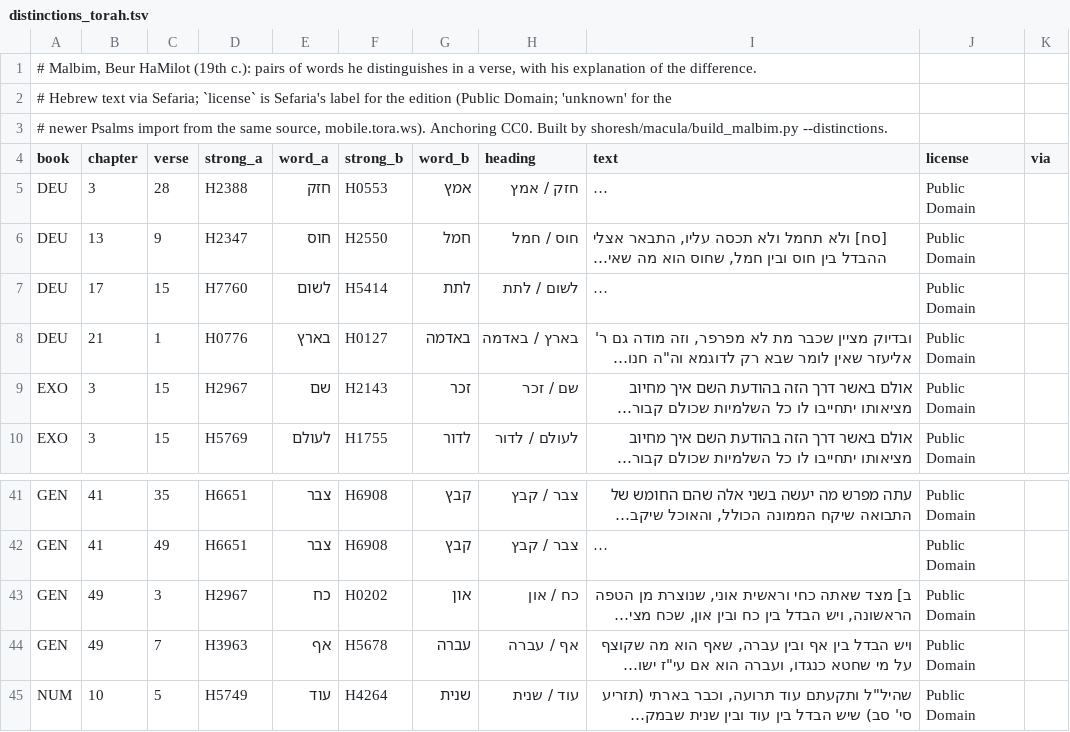
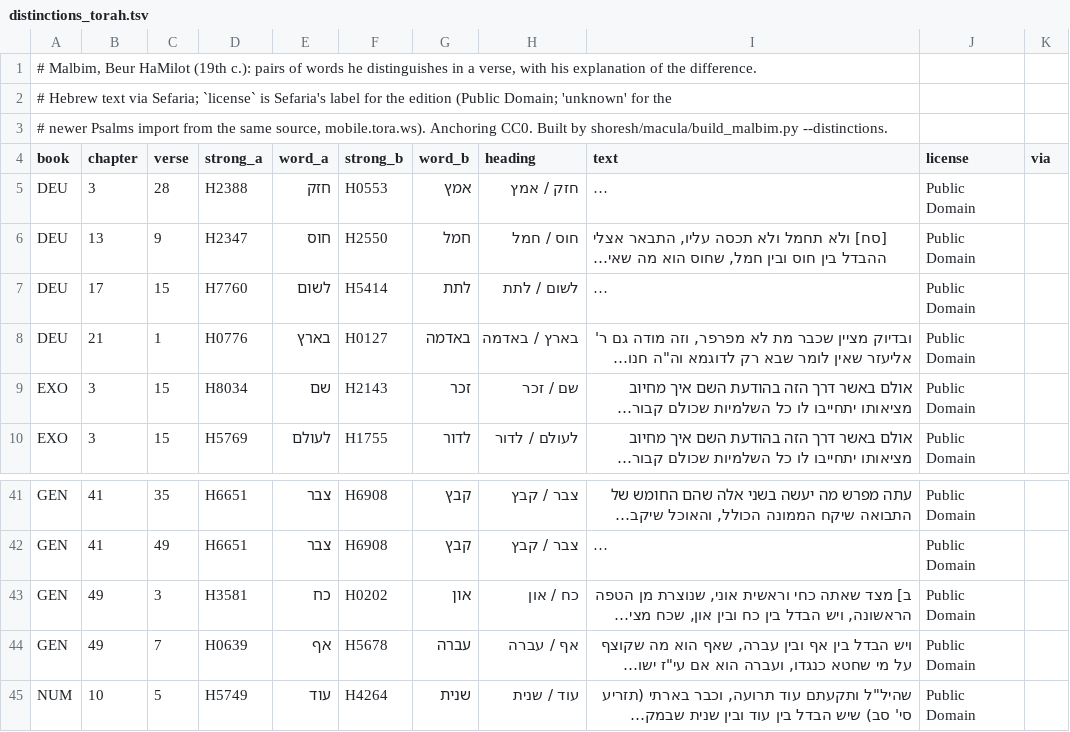
Before and after one commit to bcv-commons/bcv-query, a TSV file: resources/malbim/distinctions_torah.tsv, drawn as a sheet; only a part is shown, gaps mark what is left out; long unchanged cells end in …; the diff names each change by its address in the sheet, - before the commit and + after, or states it on an @@ line.

Commit message:
feat(shoresh): Malbim's verse commentary (/commentary); LLM fallback anchoring; commentary Strong's fix
  - /commentary/{book}/{ch}/{v}: Malbim on the Torah, Prophets and
    Writings (21,548 comments, 16,540 verses;
    Leviticus regrouped from the Sifra by Sefaria's commentary links);
    /verse carries a commentary pointer.
  - anchor_llm: cached LLM fallback for commentary quotes the
    deterministic anchoring misses (247 of 568,
    consonant-checked): Metzudat Zion 99.9%, Menahem 97.7%.
  - _content_strong: pronoun suffixes no longer win as a word's content
    part (ידו was filed under a suffix
    number); 632 commentary rows corrected.
  - Malbim: Jeremiah's split two-item headings joined (+46
    distinctions).
  - setting_labels_llm: LLM-chosen setting labels tested against the
    current ones; no gain, not adopted.

```diff
--- a/resources/malbim/distinctions_torah.tsv
+++ b/resources/malbim/distinctions_torah.tsv
-D9 (strong_a): H2967
+D9 (strong_a): H8034
-D43 (strong_a): H2967
+D43 (strong_a): H3581
-D44 (strong_a): H3963
+D44 (strong_a): H0639
```
Also changed, not shown: 15 other files.
